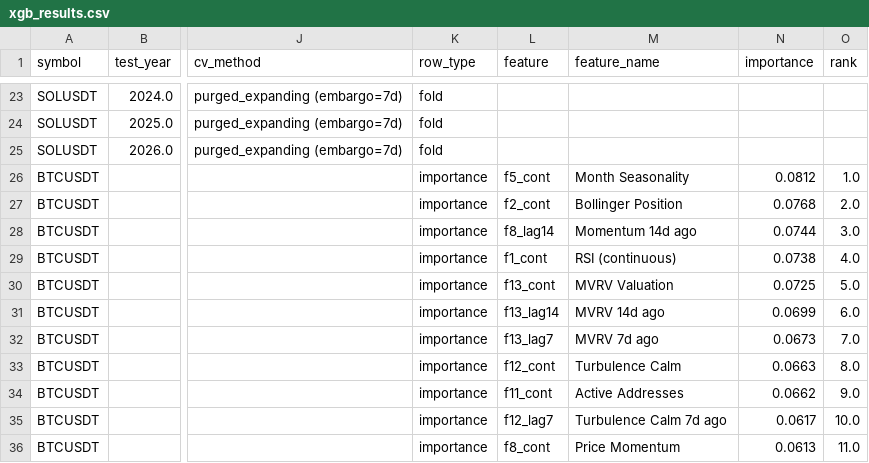
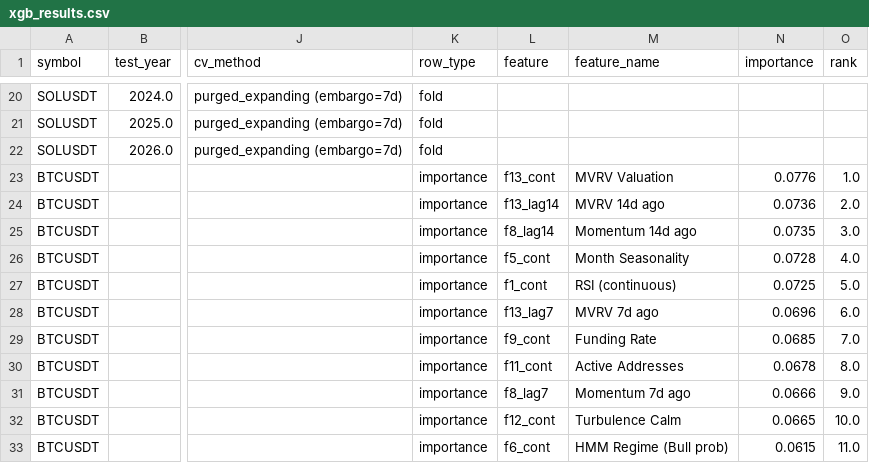
Before and after one commit to AnkeYan/crypto-pattern-lab-demo-FYP, a CSV file: data/xgb_results.csv, drawn as a sheet; only a part is shown, gaps mark what is left out; addresses are those after the commit; the diff covers the shown part only; the diff names each change by its address in the sheet, - before the commit and + after, or states it on an @@ line.

```diff
--- a/data/xgb_results.csv
+++ b/data/xgb_results.csv
-L23 (feature): f5_cont
+L23 (feature): f13_cont
-M23 (feature_name): Month Seasonality
+M23 (feature_name): MVRV Valuation
-N23 (importance): 0.0812
+N23 (importance): 0.0776
-L24 (feature): f2_cont
+L24 (feature): f13_lag14
-M24 (feature_name): Bollinger Position
+M24 (feature_name): MVRV 14d ago
-N24 (importance): 0.0768
+N24 (importance): 0.0736
-N25 (importance): 0.0744
+N25 (importance): 0.0735
-L26 (feature): f1_cont
+L26 (feature): f5_cont
-M26 (feature_name): RSI (continuous)
+M26 (feature_name): Month Seasonality
-N26 (importance): 0.0738
+N26 (importance): 0.0728
-L27 (feature): f13_cont
+L27 (feature): f1_cont
-M27 (feature_name): MVRV Valuation
+M27 (feature_name): RSI (continuous)
-L28 (feature): f13_lag14
+L28 (feature): f13_lag7
-M28 (feature_name): MVRV 14d ago
+M28 (feature_name): MVRV 7d ago
-N28 (importance): 0.0699
+N28 (importance): 0.0696
-L29 (feature): f13_lag7
+L29 (feature): f9_cont
-M29 (feature_name): MVRV 7d ago
+M29 (feature_name): Funding Rate
-N29 (importance): 0.0673
+N29 (importance): 0.0685
-L30 (feature): f12_cont
+L30 (feature): f11_cont
-M30 (feature_name): Turbulence Calm
+M30 (feature_name): Active Addresses
-N30 (importance): 0.0663
+N30 (importance): 0.0678
-L31 (feature): f11_cont
+L31 (feature): f8_lag7
-M31 (feature_name): Active Addresses
+M31 (feature_name): Momentum 7d ago
-N31 (importance): 0.0662
+N31 (importance): 0.0666
-L32 (feature): f12_lag7
+L32 (feature): f12_cont
-M32 (feature_name): Turbulence Calm 7d ago
+M32 (feature_name): Turbulence Calm
-N32 (importance): 0.0617
+N32 (importance): 0.0665
-L33 (feature): f8_cont
+L33 (feature): f6_cont
-M33 (feature_name): Price Momentum
+M33 (feature_name): HMM Regime (Bull prob)
-N33 (importance): 0.0613
+N33 (importance): 0.0615
```
Also changed, not shown: 3 removed rows and 51 edited cells elsewhere in this file, web/public/data/xgb_results.csv, 1 other file.
